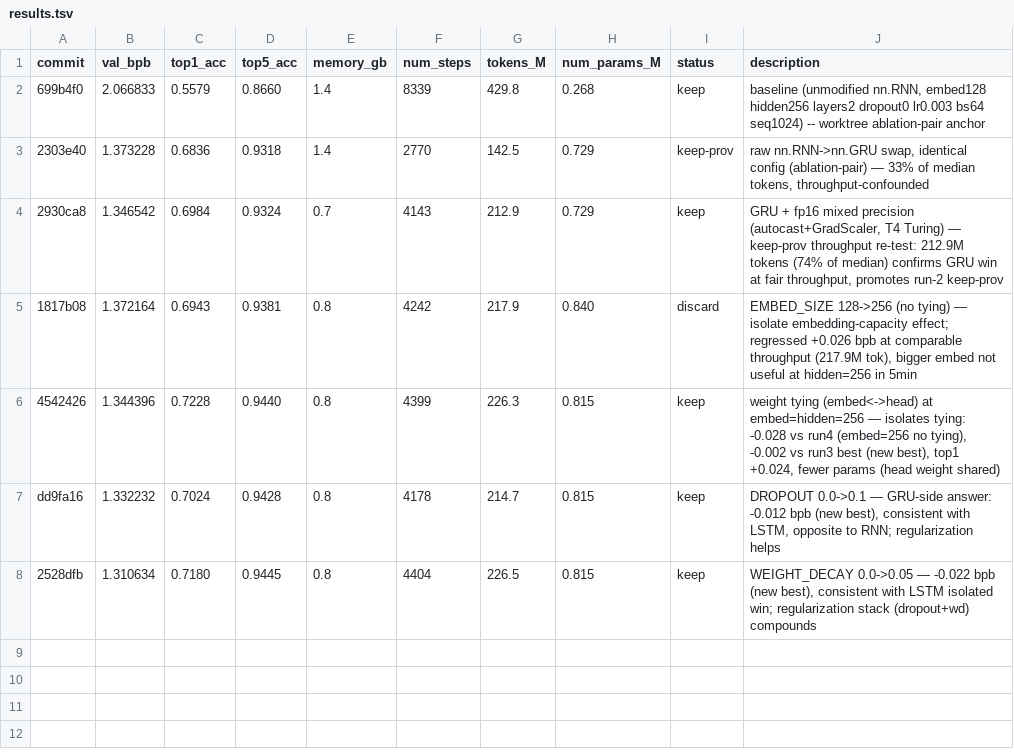
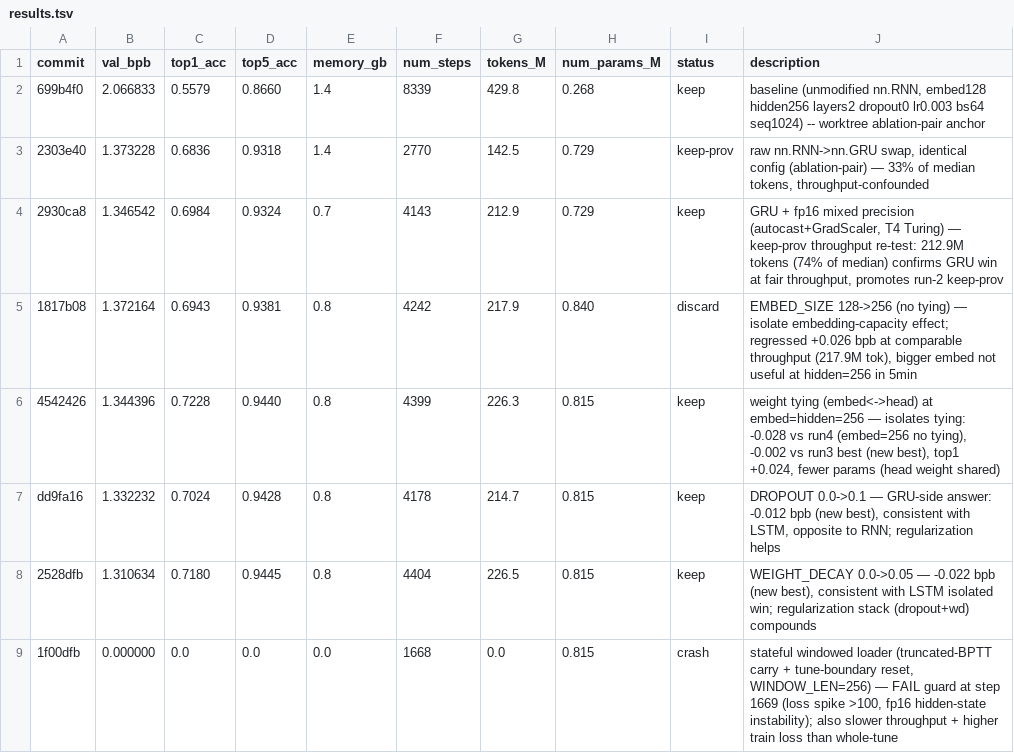
Before and after one commit to T0SCH/autoresearch-irishman, a TSV file: results.tsv, drawn as a sheet; the diff names each change by its address in the sheet, - before the commit and + after, or states it on an @@ line.

Commit message:
ledger: run 1f00dfb stateful loader (crash — fp16 instability + negative throughput/loss signals, reverted)

```diff
--- a/results.tsv
+++ b/results.tsv
+row 9: 1f00dfb | 0.000000 | 0.0 | 0.0 | 0.0 | 1668 | 0.0 | 0.815 | crash | stateful windowed loader (truncated-BPTT carry + tune-boundary reset, WINDOW_LEN=256) — FAIL guard at step 1669 (loss spike >100, fp16 hidden-state instability); also slower throughput + higher train loss than whole-tune
```
Also changed, not shown: 1 other file.
